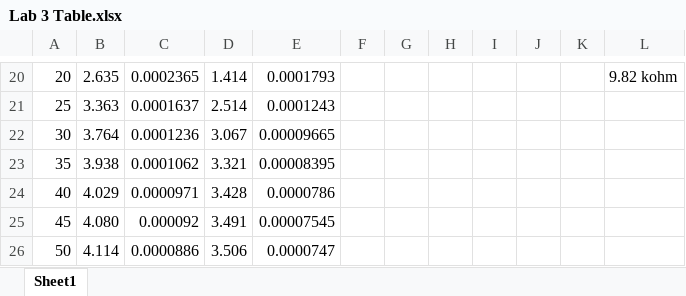
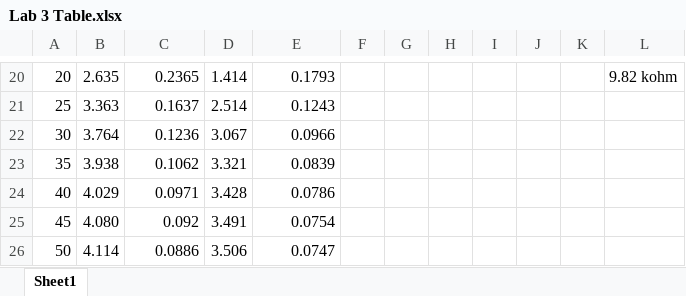
Before and after one commit to EmilioGarciaRabell/CMPE-460, an Excel workbook: Lab03/Lab 3 Table.xlsx, sheet Sheet1, drawn as a sheet; only a part is shown, gaps mark what is left out; values as stored, in another font and other column widths than the file's, no borders; charts and pictures not drawn; the diff covers the shown part only; the diff names each change by its address in the sheet, - before the commit and + after, or states it on an @@ line.

```diff
--- a/Lab03/Lab 3 Table.xlsx (sheet Sheet1)
+++ b/Lab03/Lab 3 Table.xlsx (sheet Sheet1)
-C20: 0.0002365
+C20: 0.2365
-E20: 0.0001793
+E20: 0.1793
-C21: 0.0001637
+C21: 0.1637
-E21: 0.0001243
+E21: 0.1243
-C22: 0.0001236
+C22: 0.1236
-E22: 0.00009665
+E22: 0.0966
-C23: 0.0001062
+C23: 0.1062
-E23: 0.00008395
+E23: 0.0839
-C24: 0.0000971
+C24: 0.0971
-E24: 0.0000786
+E24: 0.0786
-C25: 0.000092
+C25: 0.092
-E25: 0.00007545
+E25: 0.0754
-C26: 0.0000886
+C26: 0.0886
-E26: 0.0000747
+E26: 0.0747
```
Also changed, not shown: 32 edited cells elsewhere in this sheet, charts or pictures.
